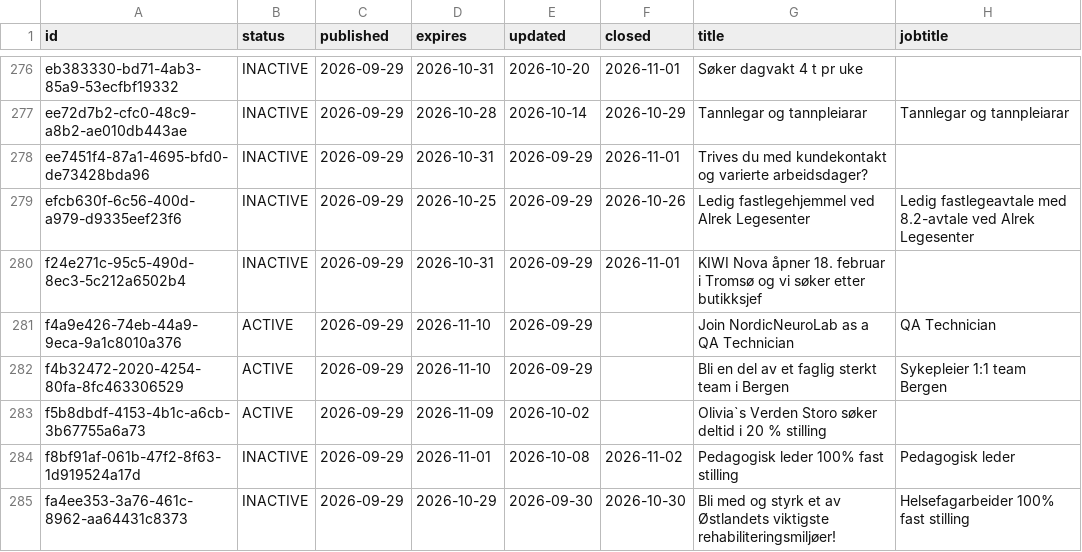
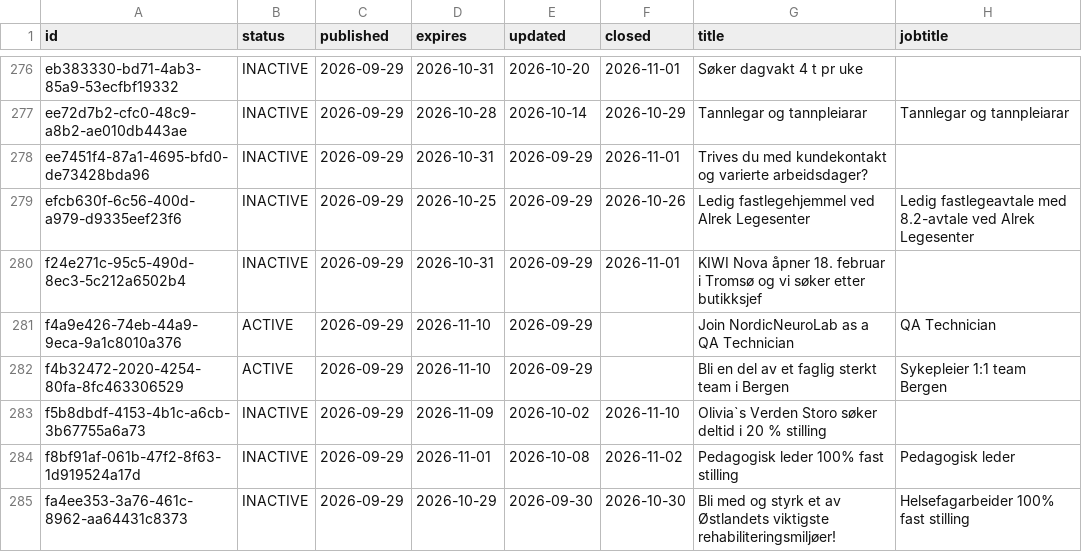
Before and after one commit to nghiaphuong/norway-job-market, a CSV file: data/ads/2026-09.csv, drawn as a sheet; only a part is shown, gaps mark what is left out; the diff covers the shown part only; the diff names each change by its address in the sheet, - before the commit and + after, or states it on an @@ line.

```diff
--- a/data/ads/2026-09.csv
+++ b/data/ads/2026-09.csv
-B283 (status): ACTIVE
+B283 (status): INACTIVE
-F283 (closed): (empty)
+F283 (closed): 2026-11-10
```
Also changed, not shown: 1 added row and 56 edited cells elsewhere in this file, data/ads/2025-11.csv, data/ads/2026-02.csv, 9 other files.
